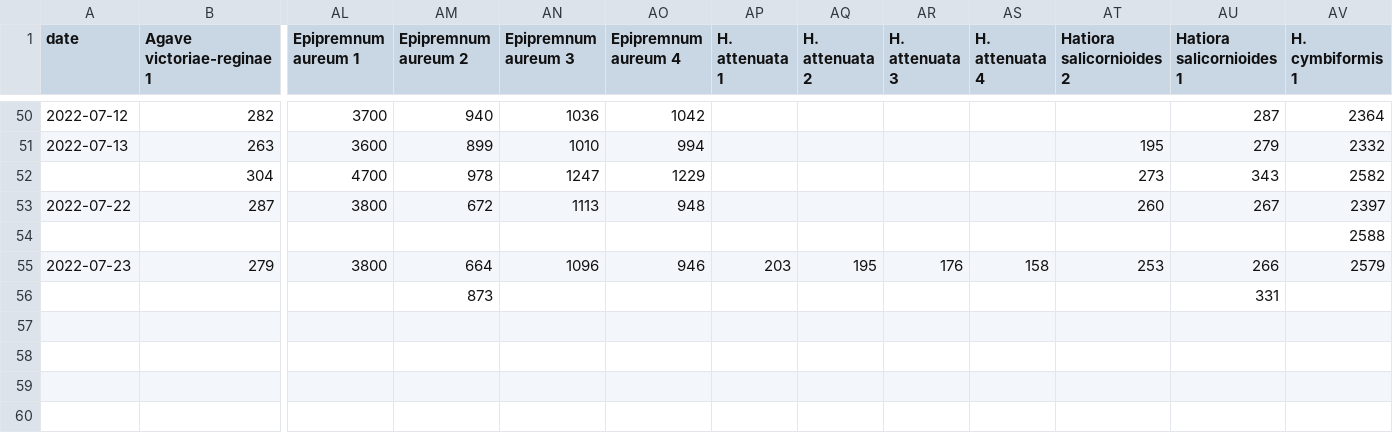
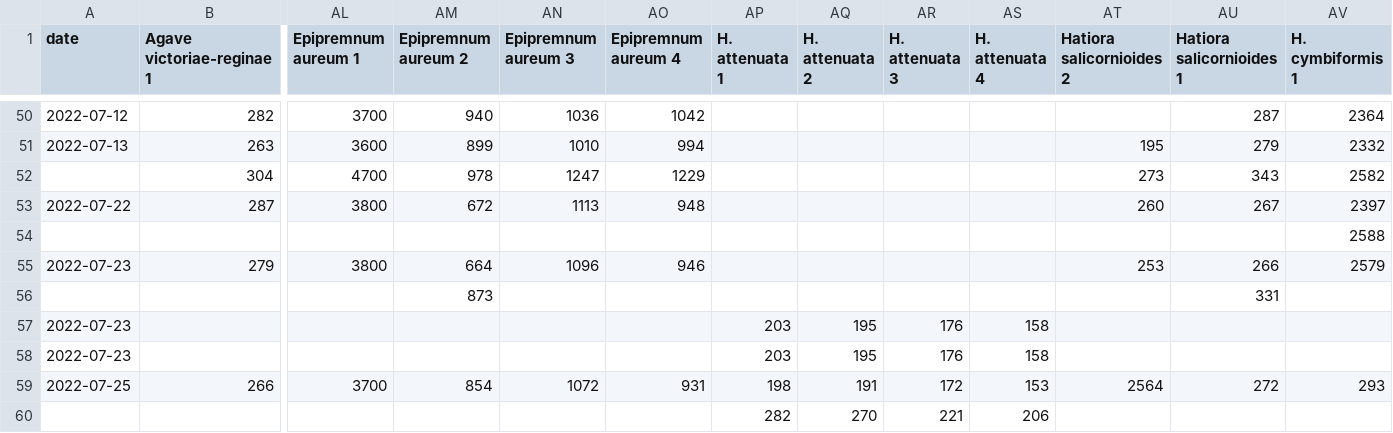
Before and after one commit to jakkdl/plant_weights, a CSV file: plants.csv, drawn as a sheet; only a part is shown, gaps mark what is left out; rows hold the shown columns only; the diff names each change by its address in the sheet, - before the commit and + after, or states it on an @@ line.

Commit message:
1658841271

```diff
--- a/plants.csv
+++ b/plants.csv
-AP55 (H. attenuata 1): 203
+AP55 (H. attenuata 1): (empty)
-AQ55 (H. attenuata 2): 195
+AQ55 (H. attenuata 2): (empty)
-AR55 (H. attenuata 3): 176
+AR55 (H. attenuata 3): (empty)
-AS55 (H. attenuata 4): 158
+AS55 (H. attenuata 4): (empty)
+row 57: 2022-07-23 |  |  |  |  |  | 203 | 195 | 176 | 158
+row 58: 2022-07-23 |  |  |  |  |  | 203 | 195 | 176 | 158
+row 59: 2022-07-25 | 266 | 3700 | 854 | 1072 | 931 | 198 | 191 | 172 | 153 | 2564 | 272 | 293
+row 60:  |  |  |  |  |  | 282 | 270 | 221 | 206
```
